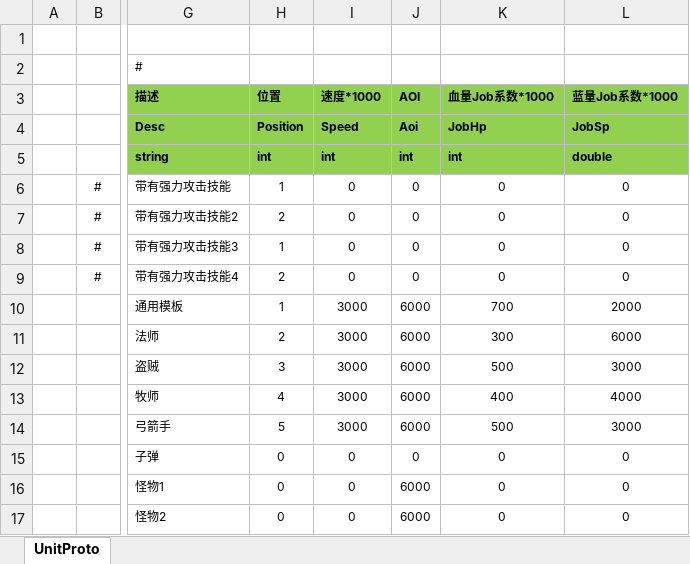
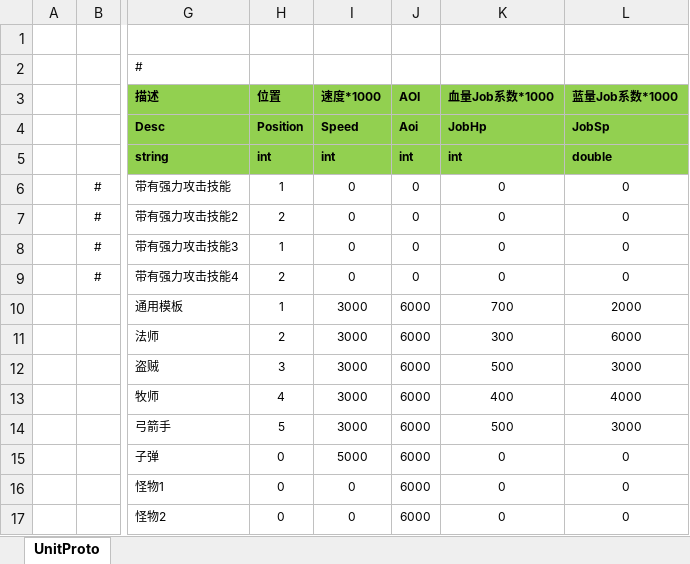
Before and after one commit to classdraw/ETMMO, an Excel workbook: ET-release8.1/Unity/Assets/Config/Excel/UnitConfig.xlsx, sheet UnitProto, drawn as a sheet; only a part is shown, gaps mark what is left out; values as stored, in another font and other column widths than the file's, no borders; the diff names each change by its address in the sheet, - before the commit and + after, or states it on an @@ line.

```diff
--- a/ET-release8.1/Unity/Assets/Config/Excel/UnitConfig.xlsx (sheet UnitProto)
+++ b/ET-release8.1/Unity/Assets/Config/Excel/UnitConfig.xlsx (sheet UnitProto)
-I15 (速度*1000): 0
+I15 (速度*1000): 5000
-J15 (AOI): 0
+J15 (AOI): 6000
```
Also changed, not shown: 15 other files.
